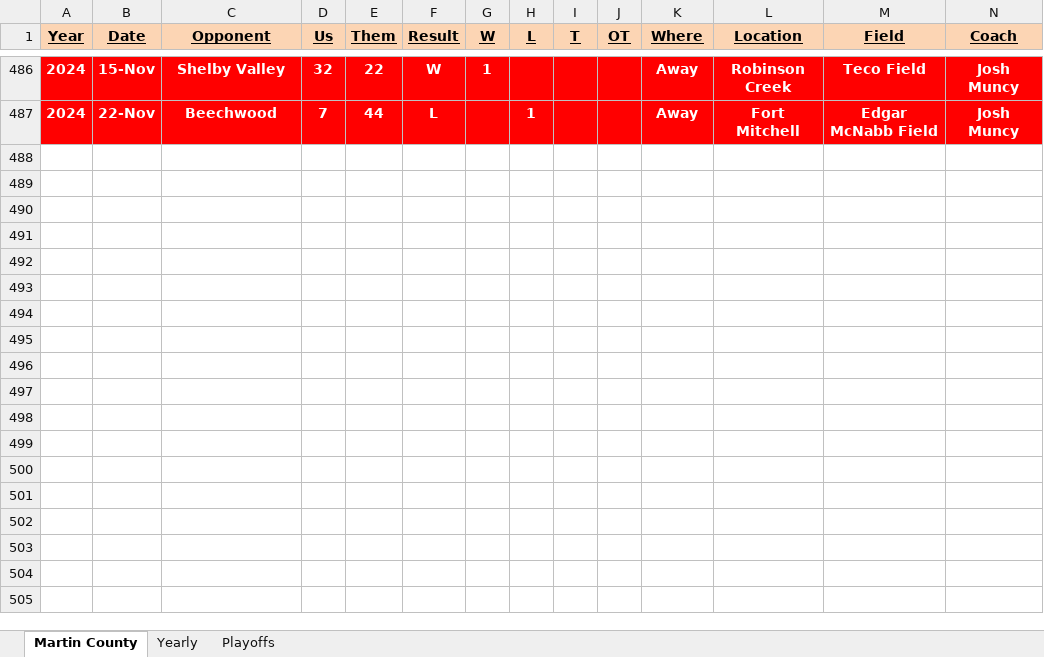
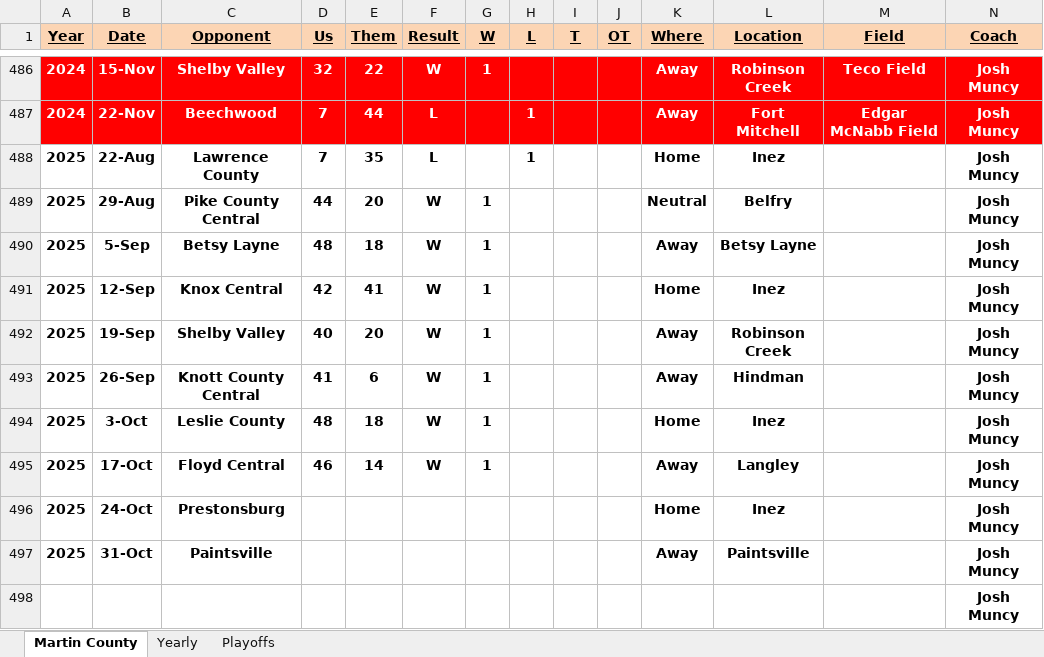
Before and after one commit to CodyW606/martin-county-football, an Excel workbook: Martin County Football Spreadsheet.xlsx, sheet Martin County, drawn as a sheet; only a part is shown, gaps mark what is left out; values as stored, in another font and other column widths than the file's, no borders; rows hold the shown columns only; the diff names each change by its address in the sheet, - before the commit and + after, or states it on an @@ line.

Commit message:
Add files via upload

```diff
--- a/Martin County Football Spreadsheet.xlsx (sheet Martin County)
+++ b/Martin County Football Spreadsheet.xlsx (sheet Martin County)
+row 488: 2025 | 22-Aug | Lawrence County | 7 | 35 | L |  | 1 |  |  | Home | Inez |  | Josh Muncy
+row 489: 2025 | 29-Aug | Pike County Central | 44 | 20 | W | 1 |  |  |  | Neutral | Belfry |  | Josh Muncy
+row 490: 2025 | 5-Sep | Betsy Layne | 48 | 18 | W | 1 |  |  |  | Away | Betsy Layne |  | Josh Muncy
+row 491: 2025 | 12-Sep | Knox Central | 42 | 41 | W | 1 |  |  |  | Home | Inez |  | Josh Muncy
+row 492: 2025 | 19-Sep | Shelby Valley | 40 | 20 | W | 1 |  |  |  | Away | Robinson Creek |  | Josh Muncy
+row 493: 2025 | 26-Sep | Knott County Central | 41 | 6 | W | 1 |  |  |  | Away | Hindman |  | Josh Muncy
+row 494: 2025 | 3-Oct | Leslie County | 48 | 18 | W | 1 |  |  |  | Home | Inez |  | Josh Muncy
+row 495: 2025 | 17-Oct | Floyd Central | 46 | 14 | W | 1 |  |  |  | Away | Langley |  | Josh Muncy
+row 496: 2025 | 24-Oct | Prestonsburg |  |  |  |  |  |  |  | Home | Inez |  | Josh Muncy
+row 497: 2025 | 31-Oct | Paintsville |  |  |  |  |  |  |  | Away | Paintsville |  | Josh Muncy
+row 498:  |  |  |  |  |  |  |  |  |  |  |  |  | Josh Muncy
```
